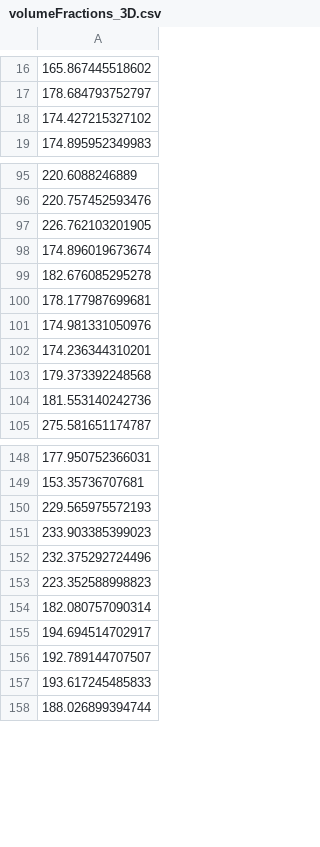
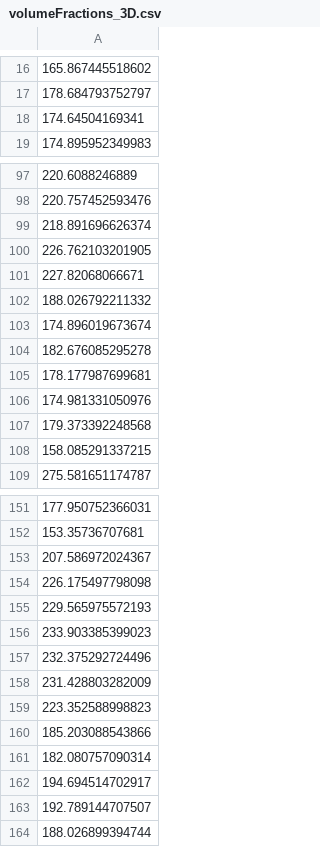
Before and after one commit to MasqueradeOfSilence/MLS-MPM-unity, a CSV file: MLS-MPM/Assets/Resources/volumeFractions_3D.csv, drawn as a sheet; only a part is shown, gaps mark what is left out; the diff covers the shown part only.

```diff
--- a/MLS-MPM/Assets/Resources/volumeFractions_3D.csv
+++ b/MLS-MPM/Assets/Resources/volumeFractions_3D.csv
@@ -17,3 +17,3 @@
 178.684793752797
-174.427215327102
+174.64504169341
 174.895952349983
@@ -96,3 +98,6 @@
 220.757452593476
+218.891696626374
 226.762103201905
+227.82068066671
+188.026792211332
 174.896019673674
@@ -101,5 +106,4 @@
 174.981331050976
-174.236344310201
 179.373392248568
-181.553140242736
+158.085291337215
 275.581651174787
@@ -149,2 +152,4 @@
 153.35736707681
+207.586972024367
+226.175497798098
 229.565975572193
@@ -152,3 +157,5 @@
 232.375292724496
+231.428803282009
 223.352588998823
+185.203088543866
 182.080757090314
@@ -156,3 +163,2 @@
 192.789144707507
-193.617245485833
 188.026899394744
```
Also changed, not shown: 6 added rows, 6 removed rows and 3 edited cells elsewhere in this file, 42 other files.
